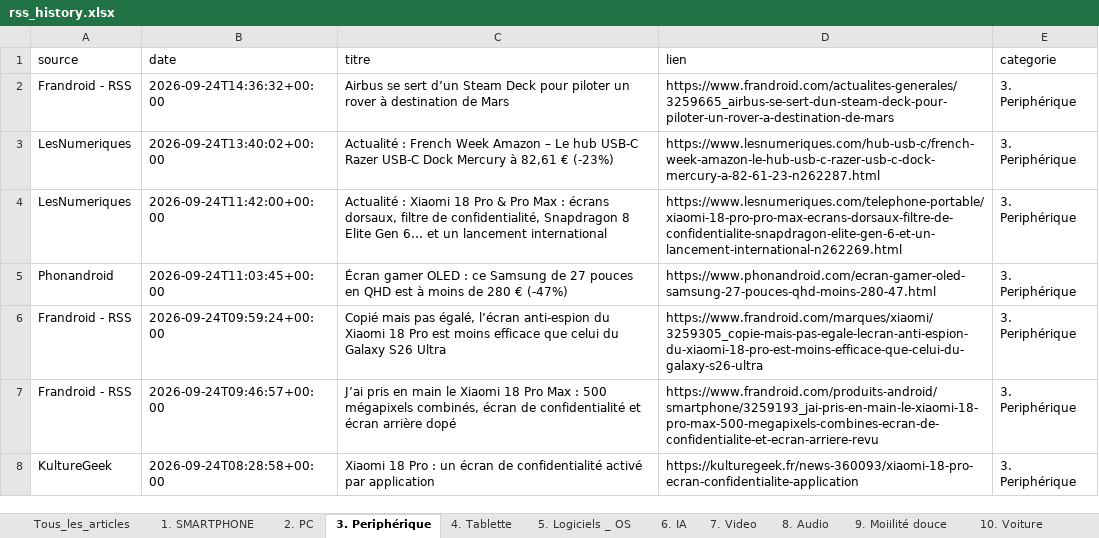
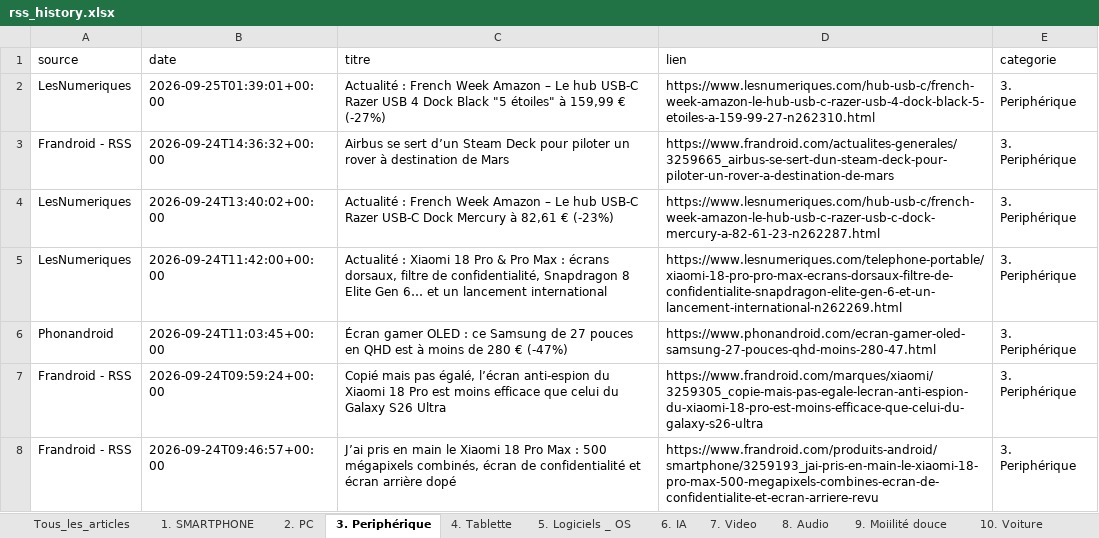
Before and after one commit to djhadef-star/rss-categories, an Excel workbook: output/rss_history.xlsx, sheet 3. Periphérique, drawn as a sheet; only a part is shown; the shorter side is filled out with more unchanged rows; values as stored, in another font and other column widths than the file's, no borders; the diff names each change by its address in the sheet, - before the commit and + after, or states it on an @@ line.

```diff
--- a/output/rss_history.xlsx (sheet 3. Periphérique)
+++ b/output/rss_history.xlsx (sheet 3. Periphérique)
+row 2: LesNumeriques | 2026-09-25T01:39:01+00:00 | Actualité : French Week Amazon – Le hub USB-C Razer USB 4 Dock Black "5 étoiles" à 159,99 € (-27%) | https://www.lesnumeriques.com/hub-usb-c/french-week-amazon-le-hub-usb-c-razer-usb-4-dock-black-5-etoiles-a-159-99-27-n262310.html | 3. Periphérique
```
Also changed, not shown: sheet Tous_les_articles, output/rss_history_2.xlsx, 2 other files.
